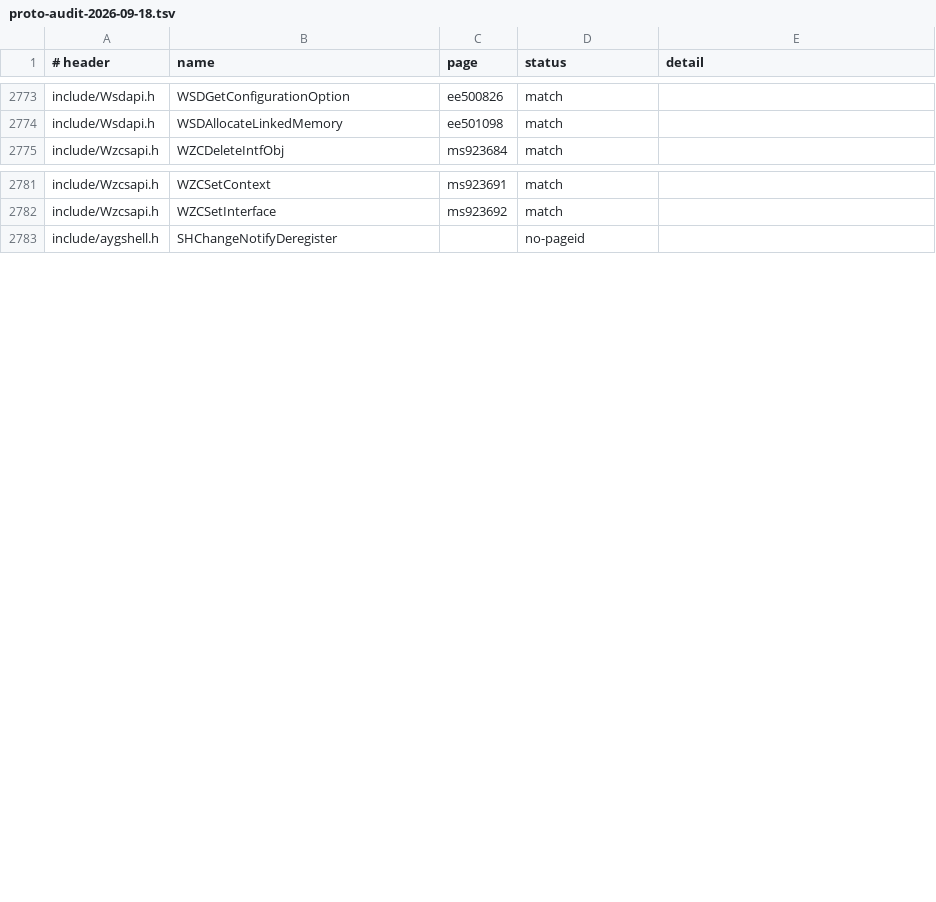
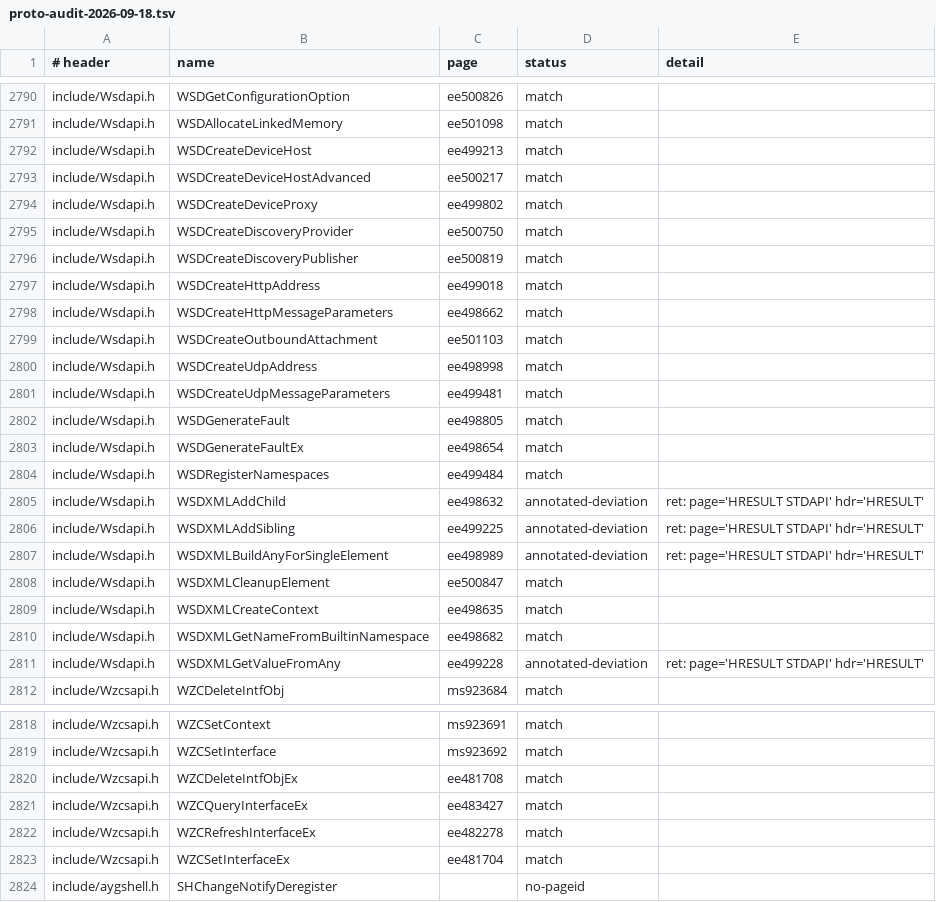
Before and after one commit to kagurasumusun/akari-dev, a TSV file: docs/proto-audit-2026-09-18.tsv, drawn as a sheet; only a part is shown, gaps mark what is left out; the diff covers the shown part only; the diff names each change by its address in the sheet, - before the commit and + after, or states it on an @@ line.

Commit message:
STDAPI print-artifact wording (annotated-deviation, MISMATCH back to 0); audits: surface declared 6780/absent 2577, proto 2212 match

```diff
--- a/docs/proto-audit-2026-09-18.tsv
+++ b/docs/proto-audit-2026-09-18.tsv
+row 2792: include/Wsdapi.h | WSDCreateDeviceHost | ee499213 | match
+row 2793: include/Wsdapi.h | WSDCreateDeviceHostAdvanced | ee500217 | match
+row 2794: include/Wsdapi.h | WSDCreateDeviceProxy | ee499802 | match
+row 2795: include/Wsdapi.h | WSDCreateDiscoveryProvider | ee500750 | match
+row 2796: include/Wsdapi.h | WSDCreateDiscoveryPublisher | ee500819 | match
+row 2797: include/Wsdapi.h | WSDCreateHttpAddress | ee499018 | match
+row 2798: include/Wsdapi.h | WSDCreateHttpMessageParameters | ee498662 | match
+row 2799: include/Wsdapi.h | WSDCreateOutboundAttachment | ee501103 | match
+row 2800: include/Wsdapi.h | WSDCreateUdpAddress | ee498998 | match
+row 2801: include/Wsdapi.h | WSDCreateUdpMessageParameters | ee499481 | match
+row 2802: include/Wsdapi.h | WSDGenerateFault | ee498805 | match
+row 2803: include/Wsdapi.h | WSDGenerateFaultEx | ee498654 | match
+row 2804: include/Wsdapi.h | WSDRegisterNamespaces | ee499484 | match
+row 2805: include/Wsdapi.h | WSDXMLAddChild | ee498632 | annotated-deviation | ret: page='HRESULT STDAPI' hdr='HRESULT'
+row 2806: include/Wsdapi.h | WSDXMLAddSibling | ee499225 | annotated-deviation | ret: page='HRESULT STDAPI' hdr='HRESULT'
+row 2807: include/Wsdapi.h | WSDXMLBuildAnyForSingleElement | ee498989 | annotated-deviation | ret: page='HRESULT STDAPI' hdr='HRESULT'
+row 2808: include/Wsdapi.h | WSDXMLCleanupElement | ee500847 | match
+row 2809: include/Wsdapi.h | WSDXMLCreateContext | ee498635 | match
+row 2810: include/Wsdapi.h | WSDXMLGetNameFromBuiltinNamespace | ee498682 | match
+row 2811: include/Wsdapi.h | WSDXMLGetValueFromAny | ee499228 | annotated-deviation | ret: page='HRESULT STDAPI' hdr='HRESULT'
+row 2820: include/Wzcsapi.h | WZCDeleteIntfObjEx | ee481708 | match
+row 2821: include/Wzcsapi.h | WZCQueryInterfaceEx | ee483427 | match
+row 2822: include/Wzcsapi.h | WZCRefreshInterfaceEx | ee482278 | match
+row 2823: include/Wzcsapi.h | WZCSetInterfaceEx | ee481704 | match
```
Also changed, not shown: 17 added rows elsewhere in this file, docs/surface-audit.tsv, 3 other files.
